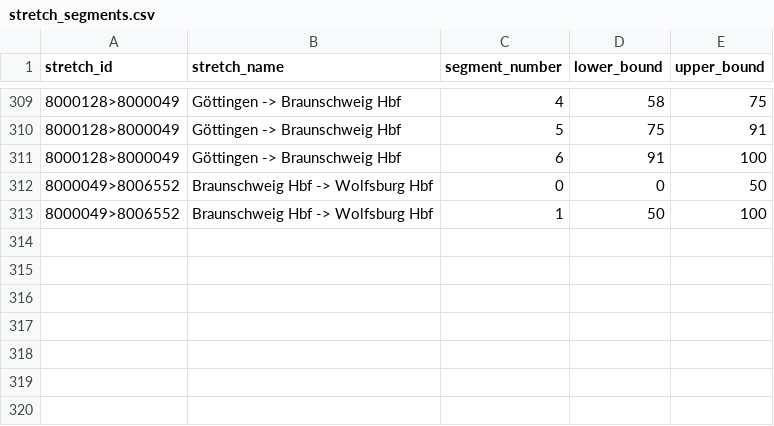
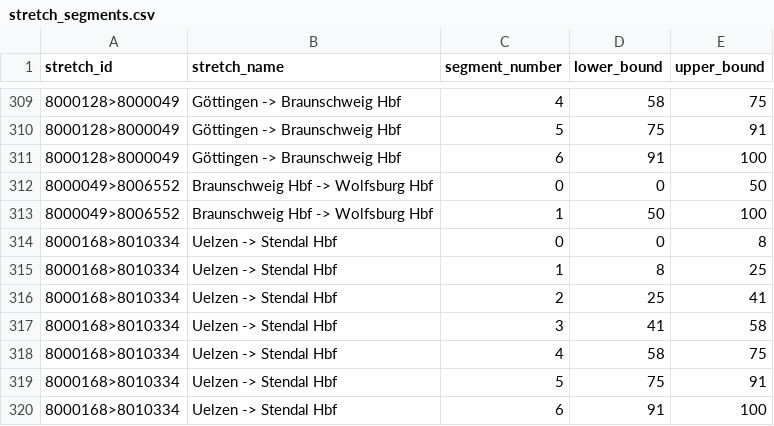
Before and after one commit to lumaghg/heidelberg-train-monitor, a CSV file: src/de/static/stretch_segments.csv, drawn as a sheet; only a part is shown, gaps mark what is left out; the diff names each change by its address in the sheet, - before the commit and + after, or states it on an @@ line.

Commit message:
added Uelzen Stendal

```diff
--- a/src/de/static/stretch_segments.csv
+++ b/src/de/static/stretch_segments.csv
+row 314: 8000168>8010334 | Uelzen -> Stendal Hbf | 0 | 0 | 8
+row 315: 8000168>8010334 | Uelzen -> Stendal Hbf | 1 | 8 | 25
+row 316: 8000168>8010334 | Uelzen -> Stendal Hbf | 2 | 25 | 41
+row 317: 8000168>8010334 | Uelzen -> Stendal Hbf | 3 | 41 | 58
+row 318: 8000168>8010334 | Uelzen -> Stendal Hbf | 4 | 58 | 75
+row 319: 8000168>8010334 | Uelzen -> Stendal Hbf | 5 | 75 | 91
+row 320: 8000168>8010334 | Uelzen -> Stendal Hbf | 6 | 91 | 100
```
Also changed, not shown: src/animation/mappings/de_mapping.csv, src/de/static/stretches.csv, 2 other files.
